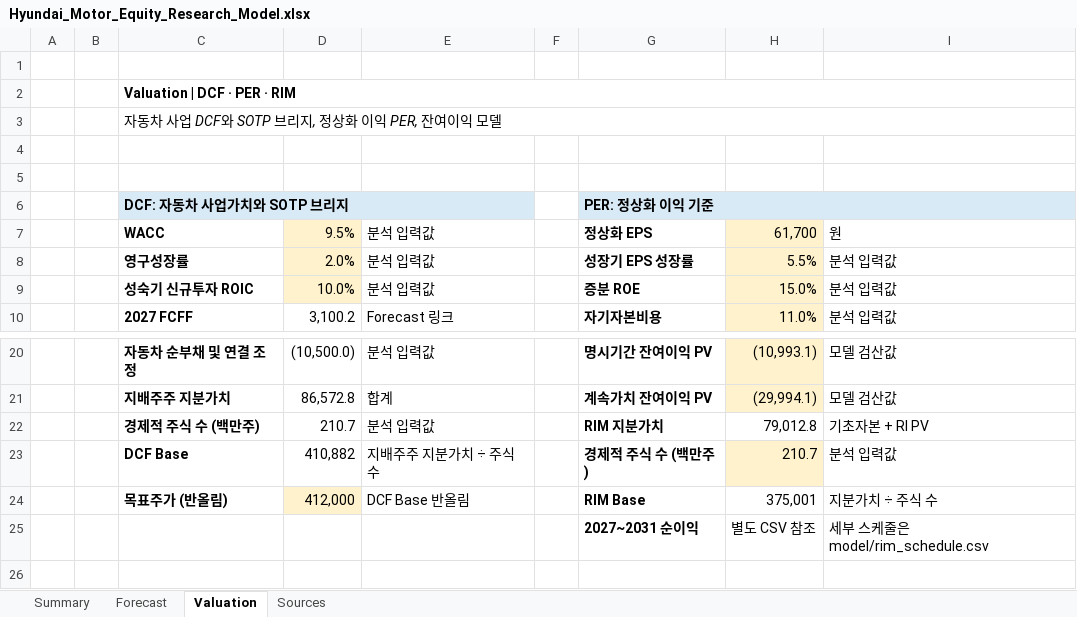
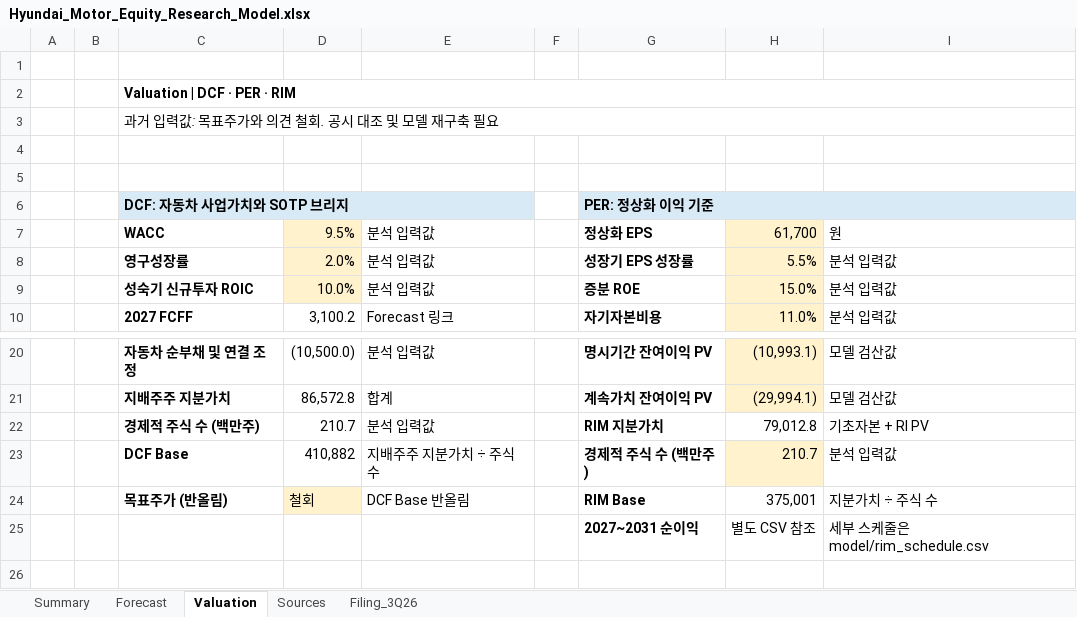
Before and after one commit to tobynn/hyundai-motor-equity-research, an Excel workbook: model/Hyundai_Motor_Equity_Research_Model.xlsx, sheet Valuation, drawn as a sheet; only a part is shown, gaps mark what is left out; values as stored, in another font and other column widths than the file's, no borders; the diff names each change by its address in the sheet, - before the commit and + after, or states it on an @@ line.

Commit message:
data: reconcile Q3 filing and flag legacy workbook valuation

```diff
--- a/model/Hyundai_Motor_Equity_Research_Model.xlsx (sheet Valuation)
+++ b/model/Hyundai_Motor_Equity_Research_Model.xlsx (sheet Valuation)
+sheet tab: Filing_3Q26
-C3: 자동차 사업 DCF와 SOTP 브리지, 정상화 이익 PER, 잔여이익 모델
+C3: 과거 입력값: 목표주가와 의견 철회. 공시 대조 및 모델 재구축 필요
-D24: 412,000
+D24: 철회
```
Also changed, not shown: sheet Summary, 1 other file.
